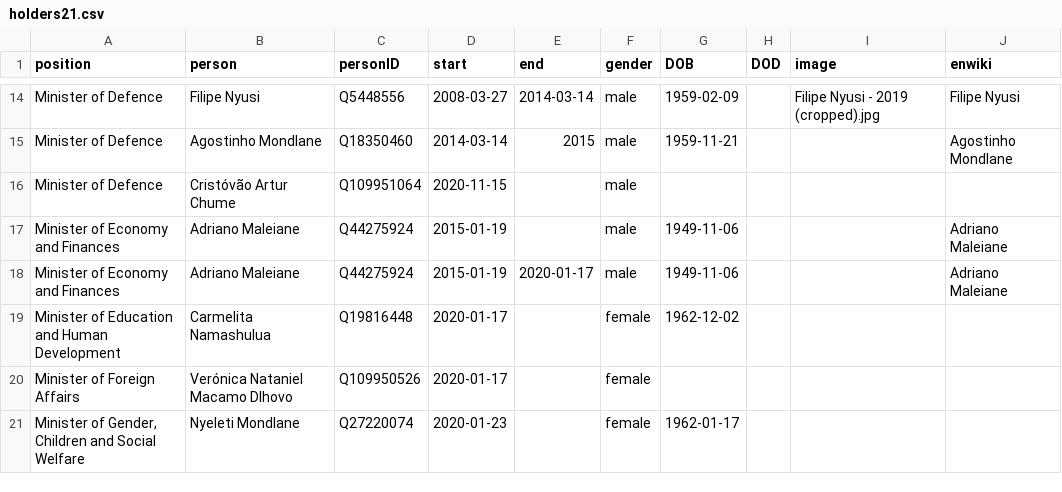
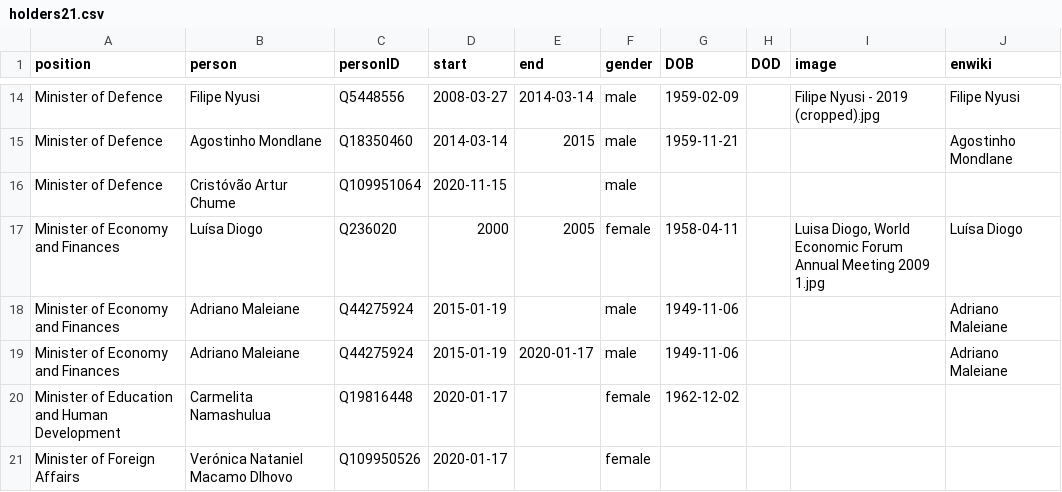
Before and after one commit to every-politician-scrapers/mozambique, a CSV file: html/holders21.csv, drawn as a sheet; only a part is shown, gaps mark what is left out; the shorter side is filled out with more unchanged rows.

Commit message:
PCB update

```diff
--- a/html/holders21.csv
+++ b/html/holders21.csv
@@ -16,2 +16,3 @@ Minister of Defence,Agostinho Mondlane,Q18350460,2014-03-14,2015,male,1959-11-21
 Minister of Defence,Cristóvão Artur Chume,Q109951064,2020-11-15,,male,,,,
+Minister of Economy and Finances,Luísa Diogo,Q236020,2000,2005,female,1958-04-11,,"Luisa Diogo, World Economic Forum Annual Meeting 2009 1.jpg",Luísa Diogo
 Minister of Economy and Finances,Adriano Maleiane,Q44275924,2015-01-19,,male,1949-11-06,,,Adriano Maleiane
```
